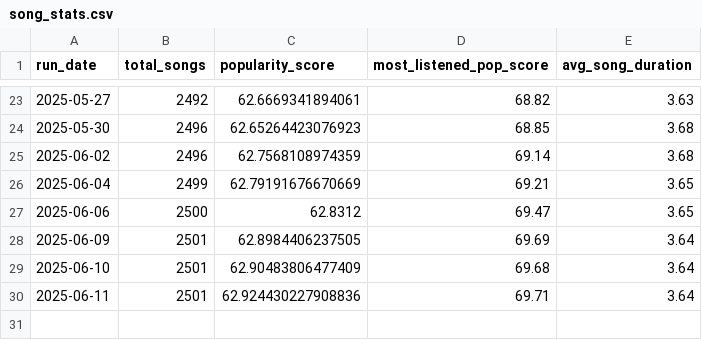
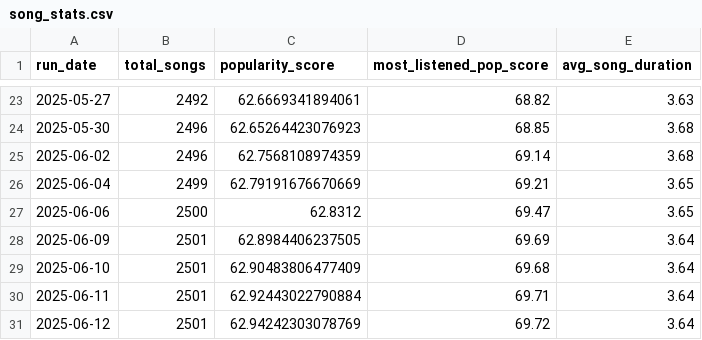
Before and after one commit to okekejus/personal_spotify_tracking, a CSV file: daily_dumps/song_stats.csv, drawn as a sheet; only a part is shown, gaps mark what is left out.

Commit message:
Song stats updated 2025-06-12

```diff
--- a/daily_dumps/song_stats.csv
+++ b/daily_dumps/song_stats.csv
@@ -29,2 +29,3 @@ run_date,total_songs,popularity_score,most_listened_pop_score,avg_song_duration
 2025-06-10,2501,62.90483806477409,69.68,3.64
-2025-06-11,2501,62.924430227908836,69.71,3.64
+2025-06-11,2501,62.92443022790884,69.71,3.64
+2025-06-12,2501,62.94242303078769,69.72,3.64
```
